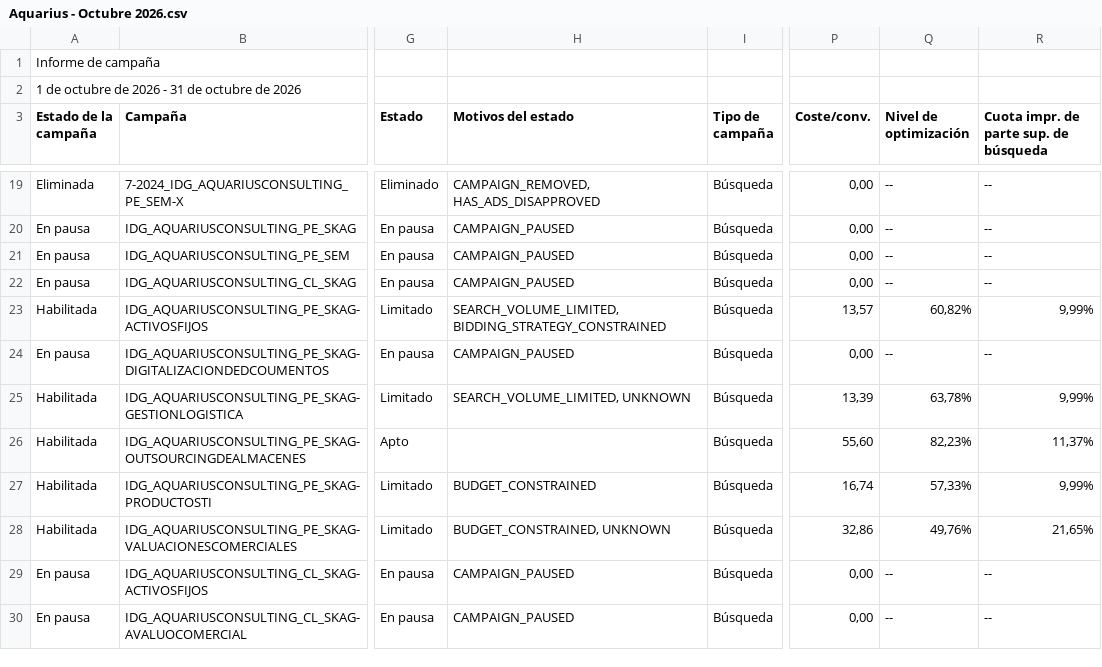
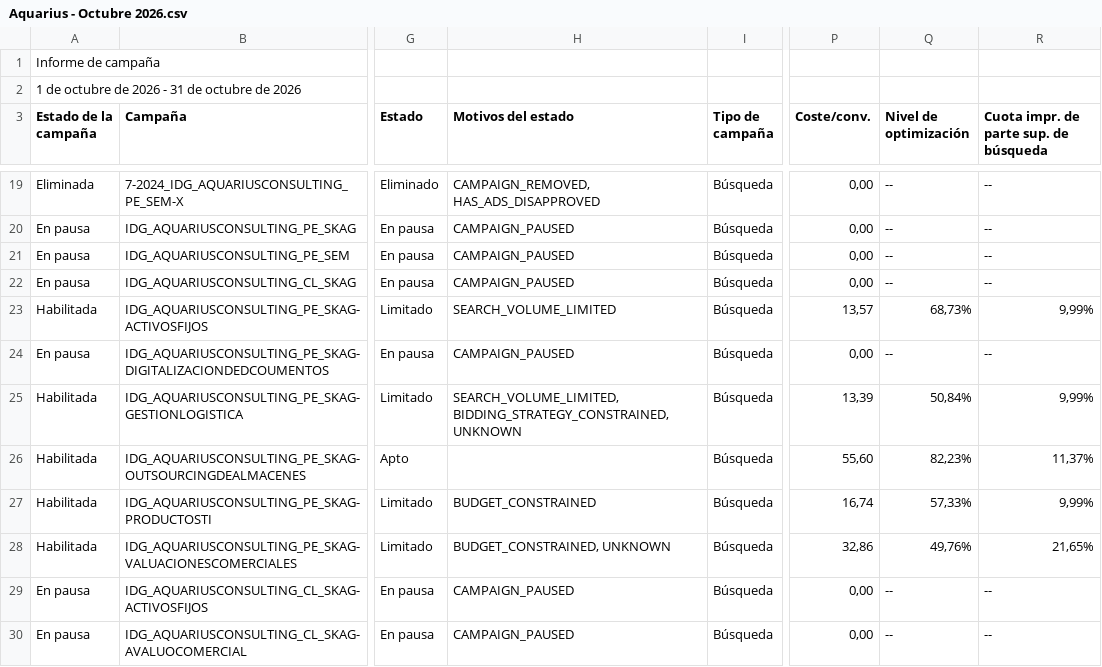
Before and after one commit to jorgeluis666/objetivos-Aquarius, a CSV file: data/csv-backups/drive/Aquarius - Octubre 2026.csv, drawn as a sheet; only a part is shown, gaps mark what is left out; the diff names each change by its address in the sheet, - before the commit and + after, or states it on an @@ line.

```diff
--- a/data/csv-backups/drive/Aquarius - Octubre 2026.csv
+++ b/data/csv-backups/drive/Aquarius - Octubre 2026.csv
-H23 (Motivos del estado): SEARCH_VOLUME_LIMITED, BIDDING_STRATEGY_CONSTRAINED
+H23 (Motivos del estado): SEARCH_VOLUME_LIMITED
-Q23 (Nivel de optimización): 60,82%
+Q23 (Nivel de optimización): 68,73%
-H25 (Motivos del estado): SEARCH_VOLUME_LIMITED, UNKNOWN
+H25 (Motivos del estado): SEARCH_VOLUME_LIMITED, BIDDING_STRATEGY_CONSTRAINED, UNKNOWN
-Q25 (Nivel de optimización): 63,78%
+Q25 (Nivel de optimización): 50,84%
```
Also changed, not shown: data/csv-backups/drive/Aquarius - Noviembre 2026.csv, 6 other files.
